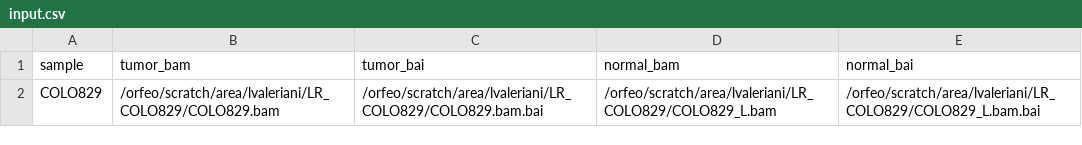
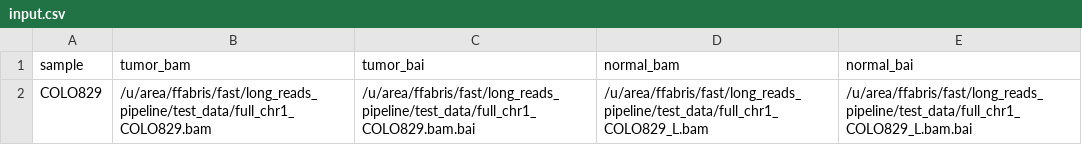
Before and after one commit to valerianilucrezia/nf-locate, a CSV file: input.csv, drawn as a sheet.

```diff
--- a/input.csv
+++ b/input.csv
@@ -1,2 +1,2 @@
 sample,tumor_bam,tumor_bai,normal_bam,normal_bai
-COLO829,/orfeo/scratch/area/lvaleriani/LR_COLO829/COLO829.bam,/orfeo/scratch/area/lvaleriani/LR_COLO829/COLO829.bam.bai,/orfeo/scratch/area/lvaleriani/LR_COLO829/COLO829_L.bam,/orfeo/scratch/area/lvaleriani/LR_COLO829/COLO829_L.bam.bai
+COLO829,/u/area/ffabris/fast/long_reads_pipeline/test_data/full_chr1_COLO829.bam,/u/area/ffabris/fast/long_reads_pipeline/test_data/full_chr1_COLO829.bam.bai,/u/area/ffabris/fast/long_reads_pipeline/test_data/full_chr1_COLO829_L.bam,/u/area/ffabris/fast/long_reads_pipeline/test_data/full_chr1_COLO829_L.bam.bai
```
Also changed, not shown: 15 other files.
